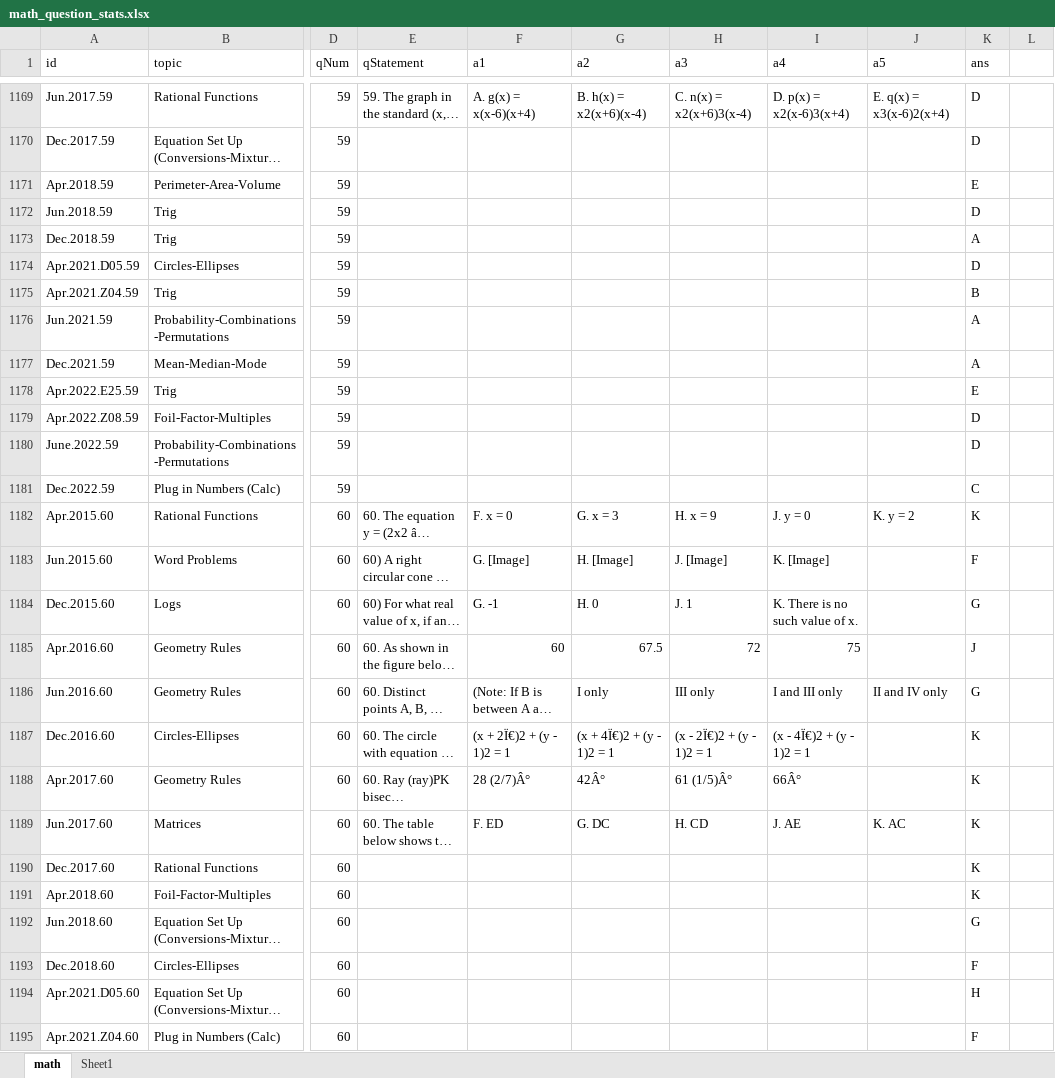
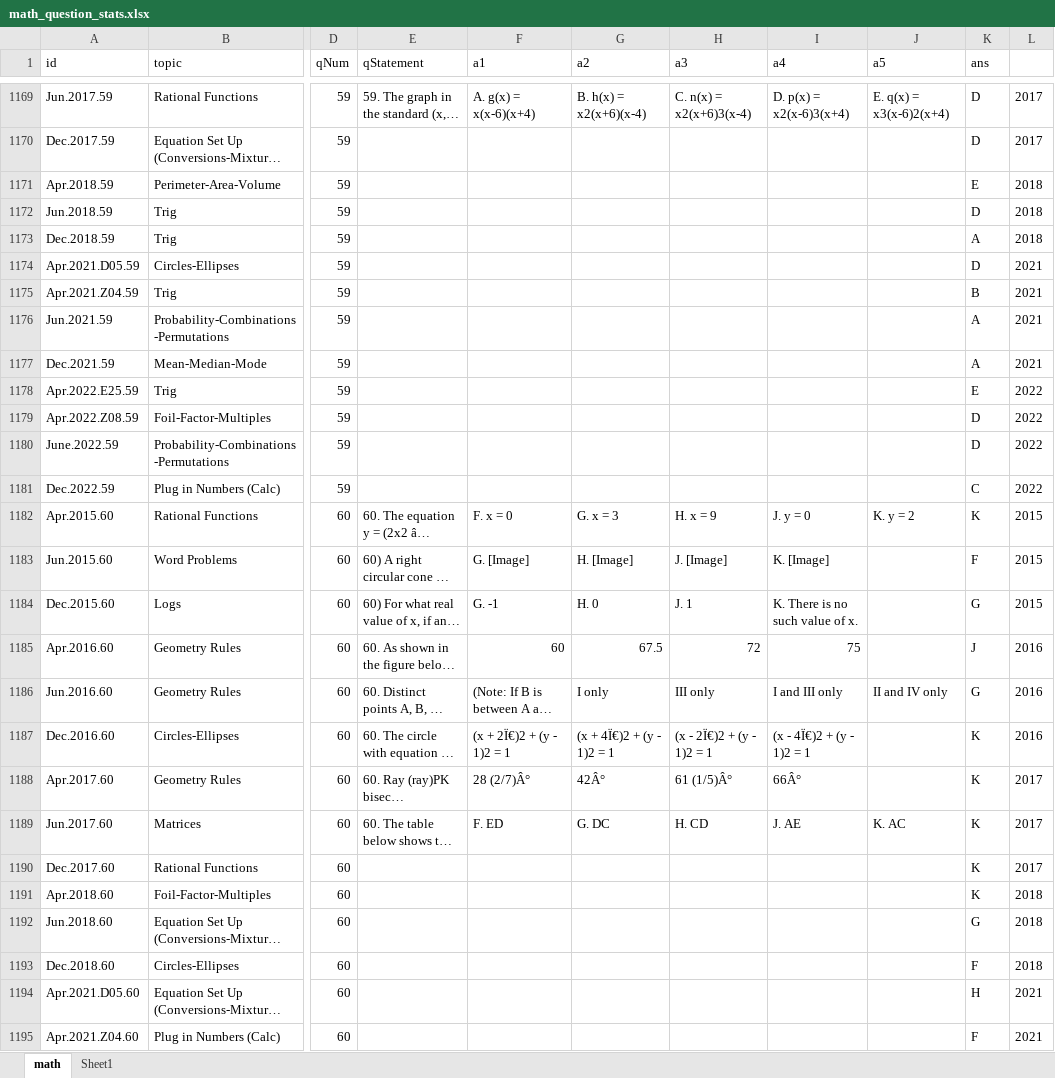
Before and after one commit to bryant-vu/ACT, an Excel workbook: data/math_question_stats.xlsx, sheet math, drawn as a sheet; only a part is shown, gaps mark what is left out; long unchanged cells end in …; values as stored, in another font and other column widths than the file's, no borders; the diff covers the shown part only; the diff names each change by its address in the sheet, - before the commit and + after, or states it on an @@ line.

```diff
--- a/data/math_question_stats.xlsx (sheet math)
+++ b/data/math_question_stats.xlsx (sheet math)
-L1169:L1170: (empty)
+L1169:L1170: 2017
-L1171:L1173: (empty)
+L1171:L1173: 2018
-L1174:L1177: (empty)
+L1174:L1177: 2021
-L1178:L1181: (empty)
+L1178:L1181: 2022
-L1182:L1184: (empty)
+L1182:L1184: 2015
-L1185:L1187: (empty)
+L1185:L1187: 2016
-L1188:L1190: (empty)
+L1188:L1190: 2017
-L1191:L1193: (empty)
+L1191:L1193: 2018
-L1194:L1195: (empty)
+L1194:L1195: 2021
```
Also changed, not shown: 35 edited cells elsewhere in this sheet, sheet Sheet1, 2 other files.
